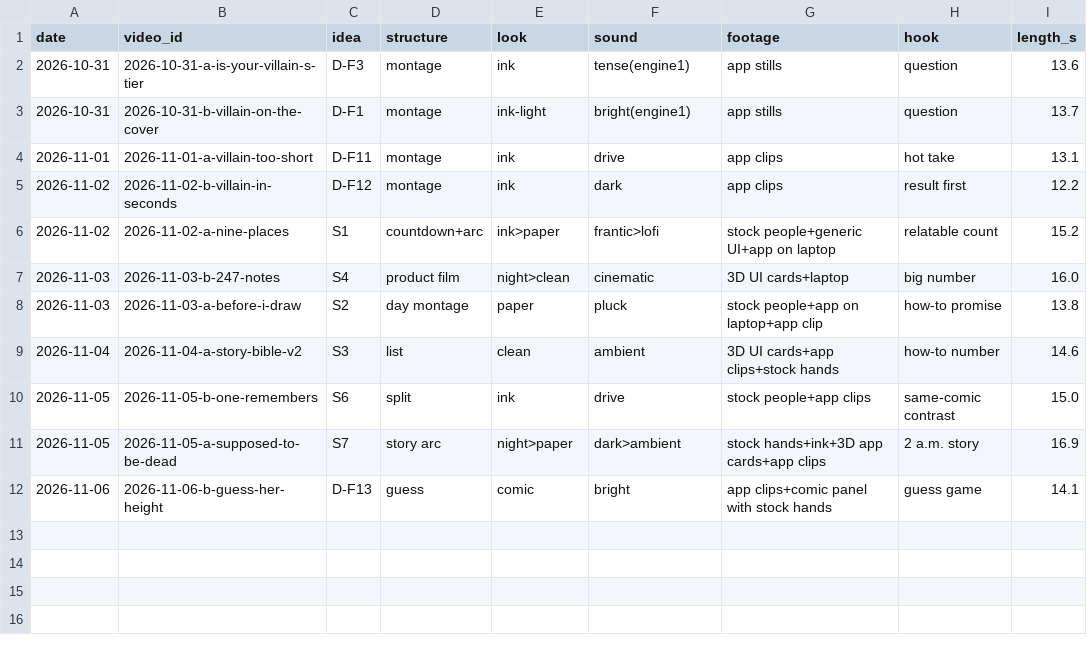
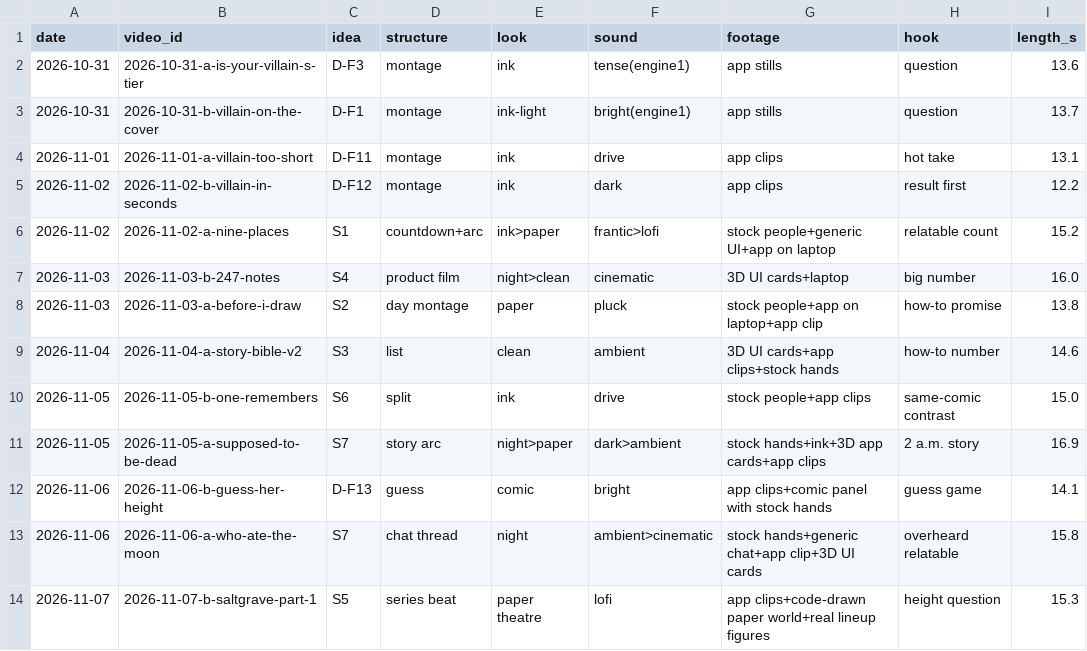
Before and after one commit to MiguelG04052011/inkwell-releases, a CSV file: studio/ops/variety.csv, drawn as a sheet.

```diff
--- a/studio/ops/variety.csv
+++ b/studio/ops/variety.csv
@@ -12 +12,3 @@ date,video_id,idea,structure,look,sound,footage,hook,length_s
 2026-11-06,2026-11-06-b-guess-her-height,D-F13,guess,comic,bright,app clips+comic panel with stock hands,guess game,14.1
+2026-11-06,2026-11-06-a-who-ate-the-moon,S7,chat thread,night,ambient>cinematic,stock hands+generic chat+app clip+3D UI cards,overheard relatable,15.8
+2026-11-07,2026-11-07-b-saltgrave-part-1,S5,series beat,paper theatre,lofi,app clips+code-drawn paper world+real lineup figures,height question,15.3
```
Also changed, not shown: 18 other files.
